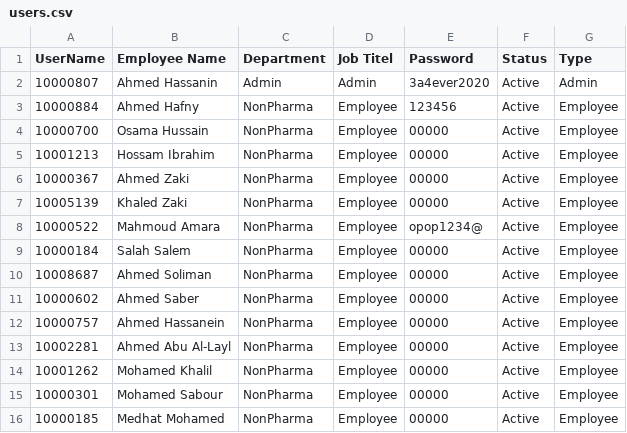
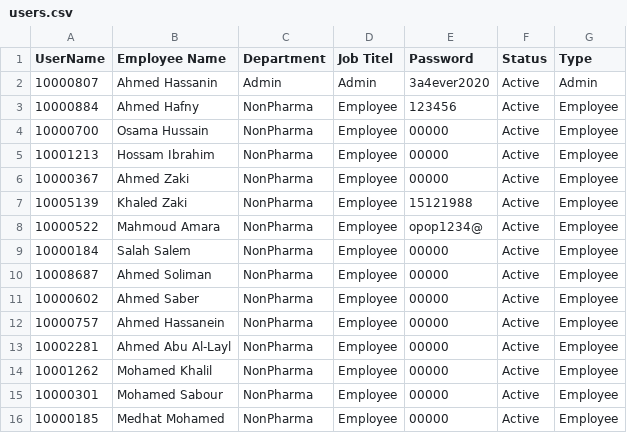
Before and after one commit to sysorapro/warehouse-scanner-Data, a CSV file: users.csv, drawn as a sheet.

Commit message:
Warehouse Scanner: update user password

```diff
--- a/users.csv
+++ b/users.csv
@@ -6,3 +6,3 @@
 "10000367","Ahmed Zaki","NonPharma","Employee","00000","Active","Employee"
-"10005139","Khaled Zaki","NonPharma","Employee","00000","Active","Employee"
+"10005139","Khaled Zaki","NonPharma","Employee","15121988","Active","Employee"
 "10000522","Mahmoud Amara","NonPharma","Employee","opop1234@","Active","Employee"
```
